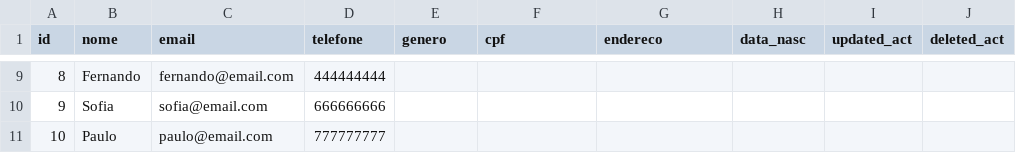
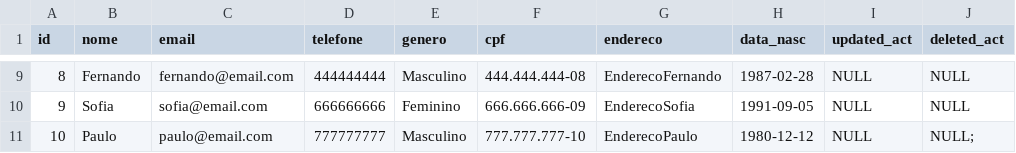
Before and after one commit to strovertz/terraform-mysql-automation, a CSV file: main-datasets/clientes.csv, drawn as a sheet; only a part is shown, gaps mark what is left out; the diff covers the shown part only.

Commit message:
atualizando insert data new

```diff
--- a/main-datasets/clientes.csv
+++ b/main-datasets/clientes.csv
@@ -9,3 +9,3 @@ id,nome,email,telefone,genero,cpf,endereco,data_nasc,updated_act,deleted_act
-8,Fernando,fernando@email.com,444444444
-9,Sofia,sofia@email.com,666666666
-10,Paulo,paulo@email.com,777777777
+8,Fernando,fernando@email.com,444444444,Masculino,444.444.444-08,EnderecoFernando,1987-02-28,NULL,NULL,
+9,Sofia,sofia@email.com,666666666,Feminino,666.666.666-09,EnderecoSofia,1991-09-05,NULL,NULL,
+10,Paulo,paulo@email.com,777777777,Masculino,777.777.777-10,EnderecoPaulo,1980-12-12,NULL,NULL;
```
Also changed, not shown: 43 edited cells elsewhere in this file.
